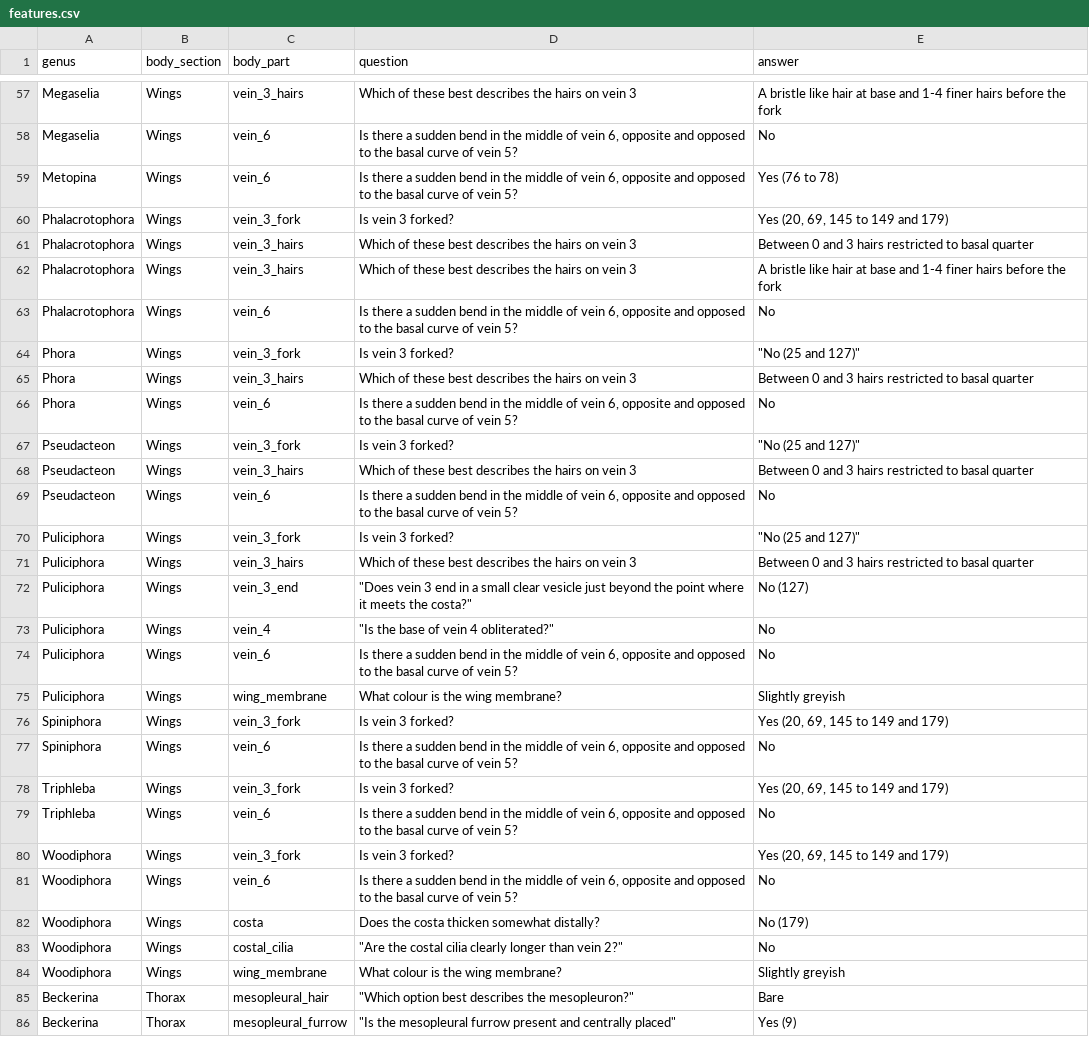
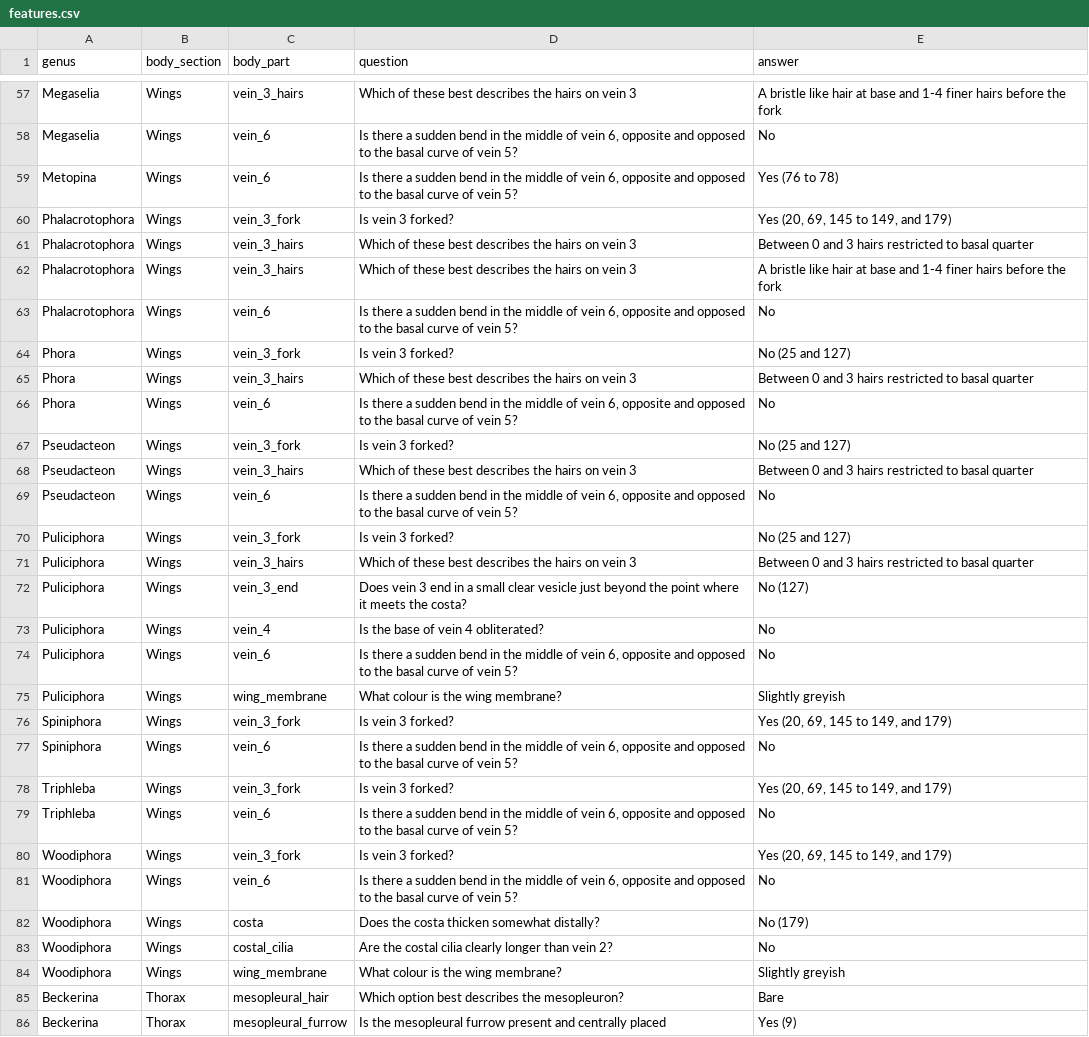
Before and after one commit to robin-hutchinson/shiny_multikey, a CSV file: shiny/key/features.csv, drawn as a sheet; only a part is shown, gaps mark what is left out; the diff covers the shown part only.

Commit message:
Update features.csv

```diff
--- a/shiny/key/features.csv
+++ b/shiny/key/features.csv
@@ -59,3 +59,3 @@ Megaselia,Wings,vein_6,"Is there a sudden bend in the middle of vein 6, opposite
 Metopina,Wings,vein_6,"Is there a sudden bend in the middle of vein 6, opposite and opposed to the basal curve of vein 5?",Yes (76 to 78)
-Phalacrotophora,Wings,vein_3_fork,Is vein 3 forked?,"Yes (20, 69, 145 to 149 and 179)"
+Phalacrotophora,Wings,vein_3_fork,Is vein 3 forked?,"Yes (20, 69, 145 to 149, and 179)"
 Phalacrotophora,Wings,vein_3_hairs,Which of these best describes the hairs on vein 3,Between 0 and 3 hairs restricted to basal quarter
@@ -63,24 +63,24 @@ Phalacrotophora,Wings,vein_3_hairs,Which of these best describes the hairs on ve
 Phalacrotophora,Wings,vein_6,"Is there a sudden bend in the middle of vein 6, opposite and opposed to the basal curve of vein 5?",No
-Phora,Wings,vein_3_fork,Is vein 3 forked?,"""No (25 and 127)"""
+Phora,Wings,vein_3_fork,Is vein 3 forked?,No (25 and 127)
 Phora,Wings,vein_3_hairs,Which of these best describes the hairs on vein 3,Between 0 and 3 hairs restricted to basal quarter
 Phora,Wings,vein_6,"Is there a sudden bend in the middle of vein 6, opposite and opposed to the basal curve of vein 5?",No
-Pseudacteon,Wings,vein_3_fork,Is vein 3 forked?,"""No (25 and 127)"""
+Pseudacteon,Wings,vein_3_fork,Is vein 3 forked?,No (25 and 127)
 Pseudacteon,Wings,vein_3_hairs,Which of these best describes the hairs on vein 3,Between 0 and 3 hairs restricted to basal quarter
 Pseudacteon,Wings,vein_6,"Is there a sudden bend in the middle of vein 6, opposite and opposed to the basal curve of vein 5?",No
-Puliciphora,Wings,vein_3_fork,Is vein 3 forked?,"""No (25 and 127)"""
+Puliciphora,Wings,vein_3_fork,Is vein 3 forked?,No (25 and 127)
 Puliciphora,Wings,vein_3_hairs,Which of these best describes the hairs on vein 3,Between 0 and 3 hairs restricted to basal quarter
-Puliciphora,Wings,vein_3_end,"""Does vein 3 end in a small clear vesicle just beyond the point where it meets the costa?""",No (127)
-Puliciphora,Wings,vein_4,"""Is the base of vein 4 obliterated?""",No
+Puliciphora,Wings,vein_3_end,Does vein 3 end in a small clear vesicle just beyond the point where it meets the costa?,No (127)
+Puliciphora,Wings,vein_4,Is the base of vein 4 obliterated?,No
 Puliciphora,Wings,vein_6,"Is there a sudden bend in the middle of vein 6, opposite and opposed to the basal curve of vein 5?",No
 Puliciphora,Wings,wing_membrane,What colour is the wing membrane?,Slightly greyish
-Spiniphora,Wings,vein_3_fork,Is vein 3 forked?,"Yes (20, 69, 145 to 149 and 179)"
+Spiniphora,Wings,vein_3_fork,Is vein 3 forked?,"Yes (20, 69, 145 to 149, and 179)"
 Spiniphora,Wings,vein_6,"Is there a sudden bend in the middle of vein 6, opposite and opposed to the basal curve of vein 5?",No
-Triphleba,Wings,vein_3_fork,Is vein 3 forked?,"Yes (20, 69, 145 to 149 and 179)"
+Triphleba,Wings,vein_3_fork,Is vein 3 forked?,"Yes (20, 69, 145 to 149, and 179)"
 Triphleba,Wings,vein_6,"Is there a sudden bend in the middle of vein 6, opposite and opposed to the basal curve of vein 5?",No
-Woodiphora,Wings,vein_3_fork,Is vein 3 forked?,"Yes (20, 69, 145 to 149 and 179)"
+Woodiphora,Wings,vein_3_fork,Is vein 3 forked?,"Yes (20, 69, 145 to 149, and 179)"
 Woodiphora,Wings,vein_6,"Is there a sudden bend in the middle of vein 6, opposite and opposed to the basal curve of vein 5?",No
 Woodiphora,Wings,costa,Does the costa thicken somewhat distally?,No (179)
-Woodiphora,Wings,costal_cilia,"""Are the costal cilia clearly longer than vein 2?""",No
+Woodiphora,Wings,costal_cilia,Are the costal cilia clearly longer than vein 2?,No
 Woodiphora,Wings,wing_membrane,What colour is the wing membrane?,Slightly greyish
-Beckerina,Thorax,mesopleural_hair," ""Which option best describes the mesopleuron?""",Bare
-Beckerina,Thorax,mesopleural_furrow," ""Is the mesopleural furrow present and centrally placed""",Yes (9)
+Beckerina,Thorax,mesopleural_hair,Which option best describes the mesopleuron?,Bare
+Beckerina,Thorax,mesopleural_furrow,Is the mesopleural furrow present and centrally placed,Yes (9)
```
Also changed, not shown: 30 edited cells elsewhere in this file.
